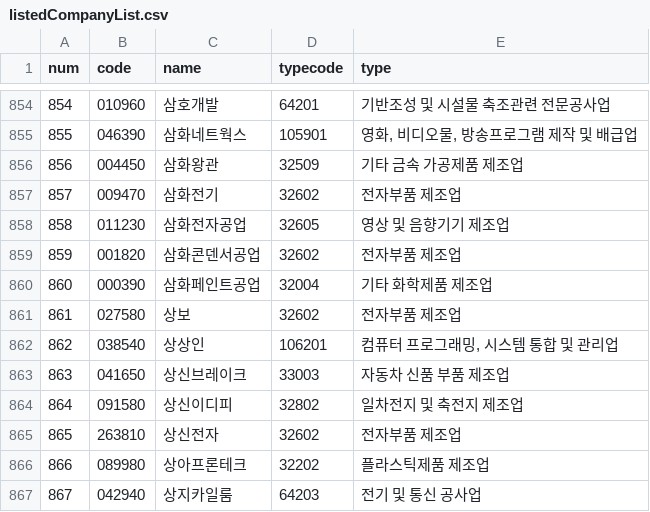
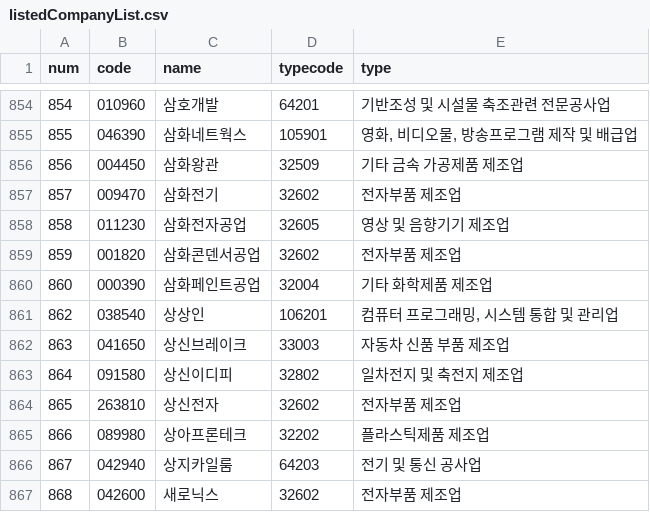
Before and after one commit to taes-k/stock_analysis, a CSV file: crawler/morpheme/listedCompanyList.csv, drawn as a sheet; only a part is shown, gaps mark what is left out; the shorter side is filled out with more unchanged rows; the diff names each change by its address in the sheet, - before the commit and + after, or states it on an @@ line.

```diff
--- a/crawler/morpheme/listedCompanyList.csv
+++ b/crawler/morpheme/listedCompanyList.csv
-row 861: 861 | 027580 | 상보 | 32602 | 전자부품 제조업
```
Also changed, not shown: crawler/morpheme/positiveCompanyDic.csv, 23 other files.
